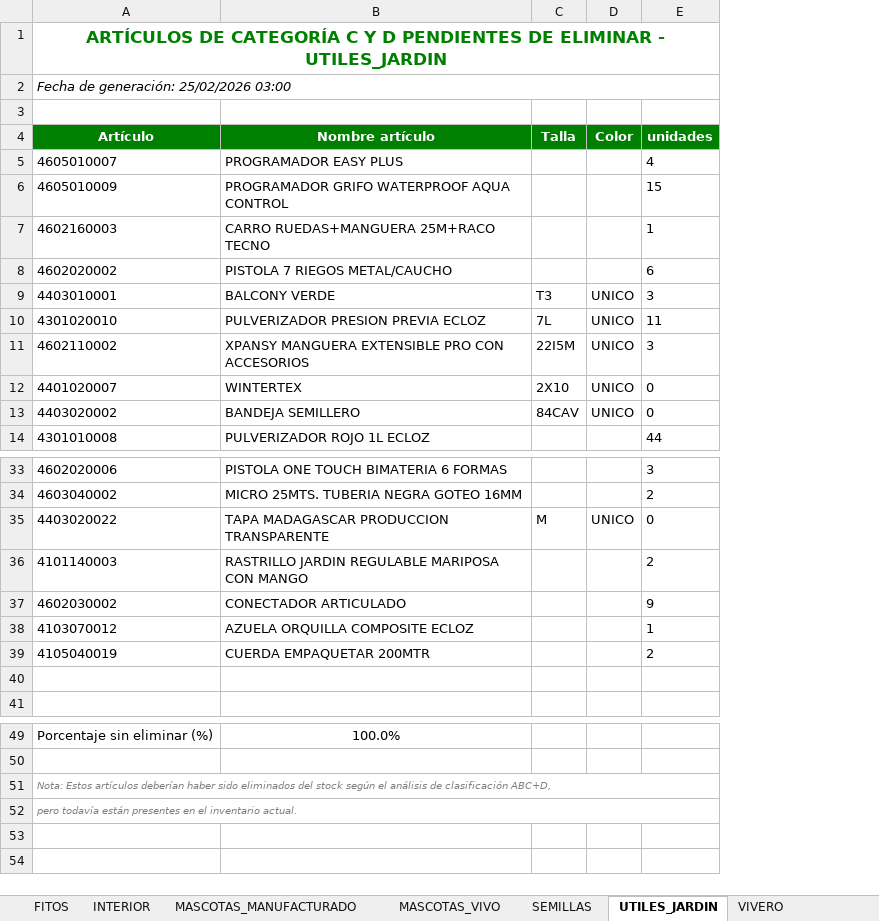
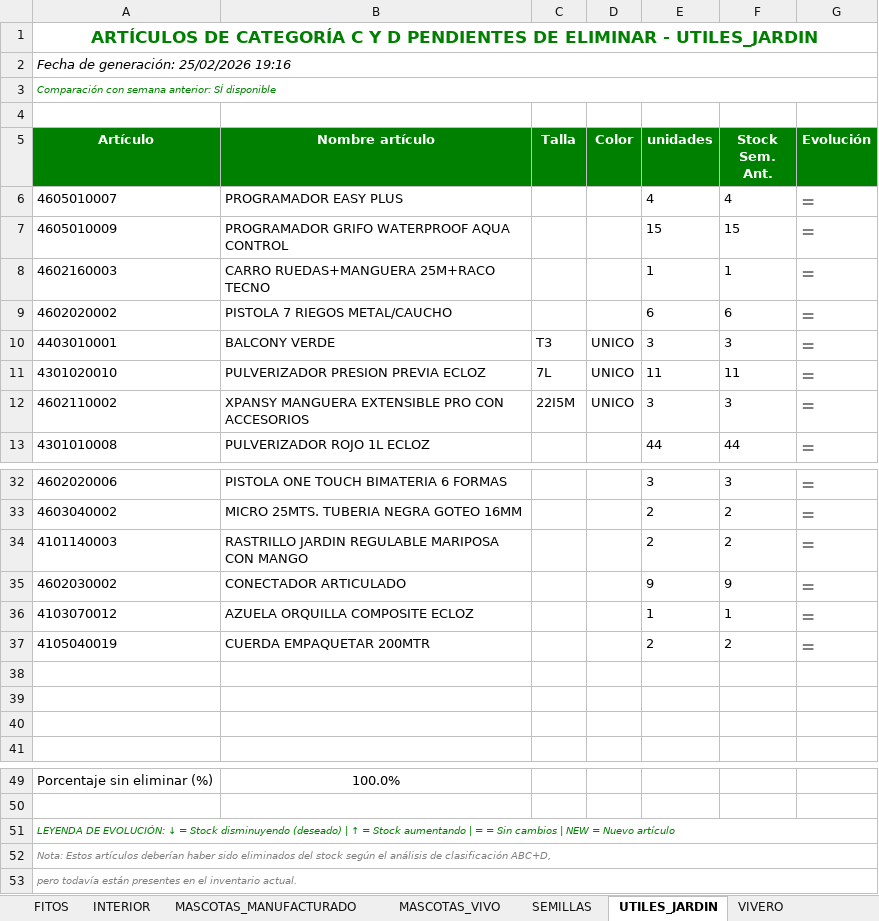
Before and after one commit to idalonso123/SPA, an Excel workbook: data/output/Analisis_categoria_C_y_D/Analisis_Categorias_C_y_D_25022026.xlsx, sheet UTILES_JARDIN, drawn as a sheet; only a part is shown, gaps mark what is left out; values as stored, in another font and other column widths than the file's, no borders; removed rows and columns are numbered as before the commit, all else as after; the diff names each change by its address in the sheet, - before the commit and + after, or states it on an @@ line.

```diff
--- a/data/output/Analisis_categoria_C_y_D/Analisis_Categorias_C_y_D_25022026.xlsx (sheet UTILES_JARDIN)
+++ b/data/output/Analisis_categoria_C_y_D/Analisis_Categorias_C_y_D_25022026.xlsx (sheet UTILES_JARDIN)
+column F (Stock Sem. Ant.), rows 6-13: 4 | 15 | 1 | 6 | 3 | 11 | 3 | 44; rows 32-37: 3 | 2 | 2 | 9 | 1 | 2
+column G (Evolución), rows 6-13: all =; rows 32-37: all =
-A2 (Artículo): Fecha de generación: 25/02/2026 03:00
+A2 (Artículo): Fecha de generación: 25/02/2026 19:16
+row 3: Comparación con semana anterior: SÍ disponible
-row 12: 4401020007 | WINTERTEX | 2X10 | UNICO | 0
-row 13: 4403020002 | BANDEJA SEMILLERO | 84CAV | UNICO | 0
-row 35: 4403020022 | TAPA MADAGASCAR PRODUCCION TRANSPARENTE | M | UNICO | 0
+row 38: (empty)
+row 39: (empty)
+row 51: LEYENDA DE EVOLUCIÓN: ↓ = Stock disminuyendo (deseado) | ↑ = Stock aumentando | = = Sin cambios | NEW = Nuevo artículo
```
Also changed, not shown: sheet MASCOTAS_MANUFACTURADO, sheet DECO_INTERIOR, sheet DECO_EXTERIOR, sheet INTERIOR, sheet FITOS, sheet MASCOTAS_VIVO, 4 more sheets, data/output/Comparacion_categoria_C_y_D/Comparacion_Categorias_C_y_D_25022026.xlsx, 9 other files.
